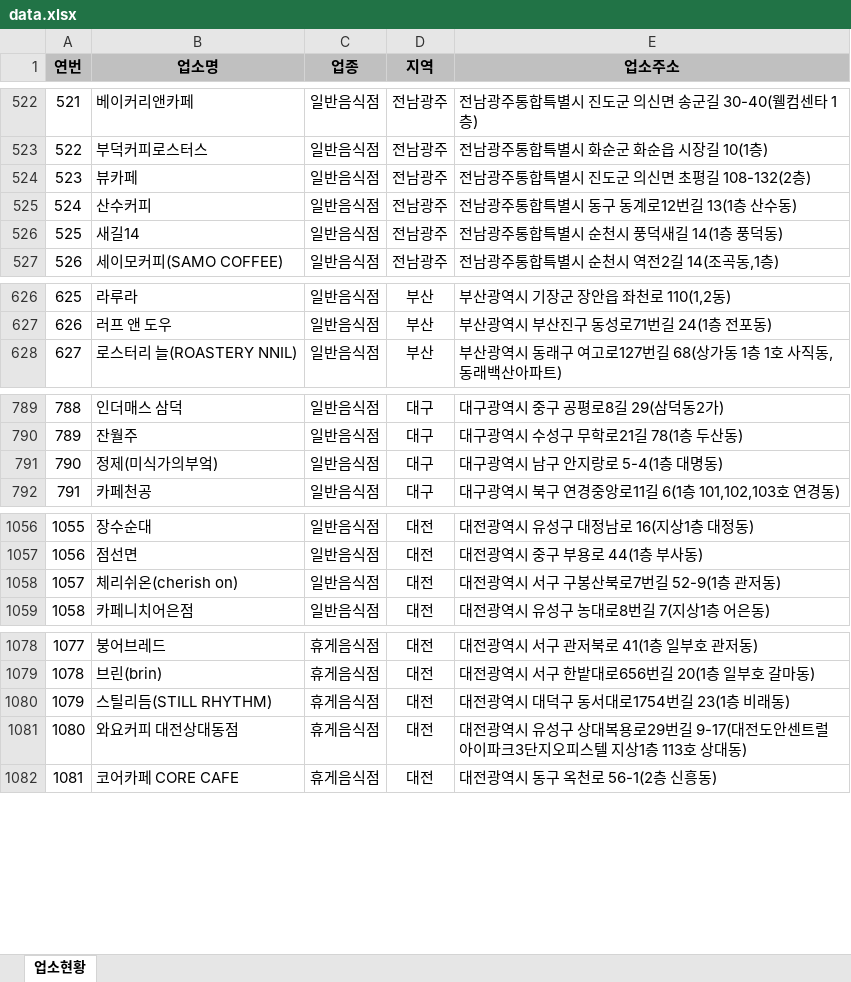
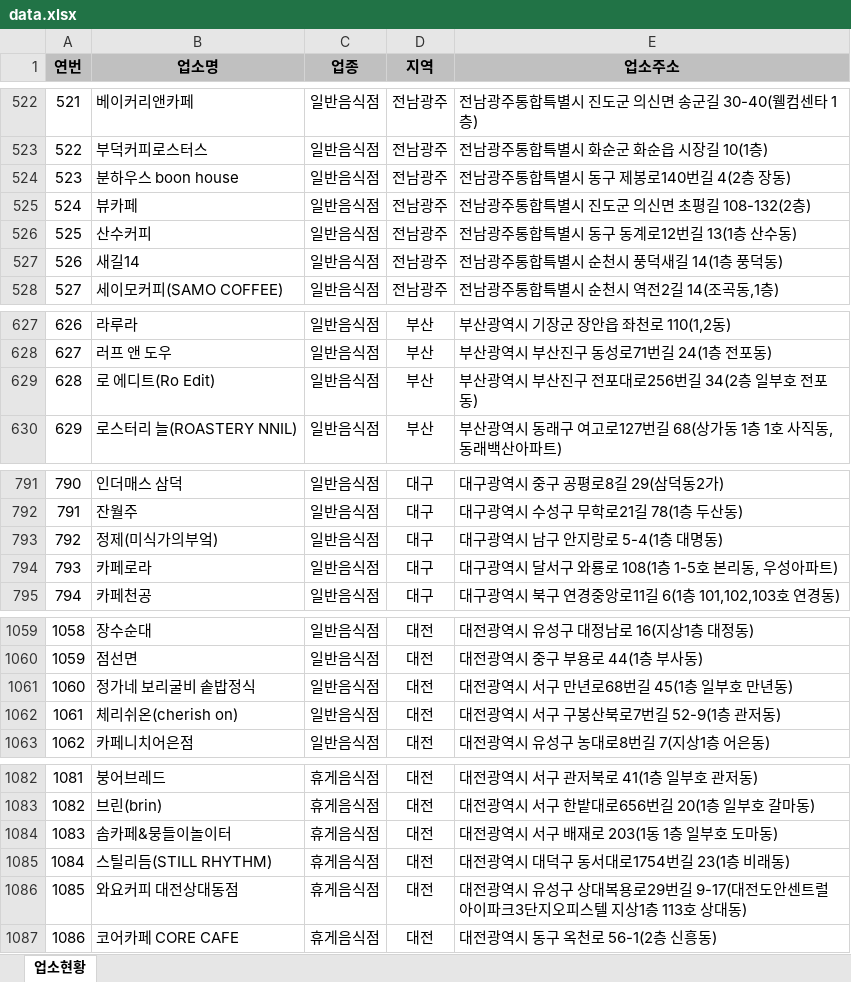
Before and after one commit to mumuabba/mumu_search, an Excel workbook: data.xlsx, sheet 업소현황, drawn as a sheet; only a part is shown, gaps mark what is left out; values as stored, in another font and other column widths than the file's, no borders; the diff covers the shown part only; the diff names each change by its address in the sheet, - before the commit and + after, or states it on an @@ line.

```diff
--- a/data.xlsx (sheet 업소현황)
+++ b/data.xlsx (sheet 업소현황)
@@ column A (연번) renumbered from row 238 down @@
+row 524: 523 | 분하우스 boon house | 일반음식점 | 전남광주 | 전남광주통합특별시 동구 제봉로140번길 4(2층 장동)
+row 629: 628 | 로 에디트(Ro Edit) | 일반음식점 | 부산 | 부산광역시 부산진구 전포대로256번길 34(2층 일부호 전포동)
+row 794: 793 | 카페로라 | 일반음식점 | 대구 | 대구광역시 달서구 와룡로 108(1층 1-5호 본리동, 우성아파트)
+row 1061: 1060 | 정가네 보리굴비 솥밥정식 | 일반음식점 | 대전 | 대전광역시 서구 만년로68번길 45(1층 일부호 만년동)
+row 1084: 1083 | 솜카페&뭉들이놀이터 | 휴게음식점 | 대전 | 대전광역시 서구 배재로 203(1동 1층 일부호 도마동)
```
Also changed, not shown: 7 added rows, 1 removed row, 4 moved rows and 1 edited cell elsewhere in this sheet, 2 other files.
